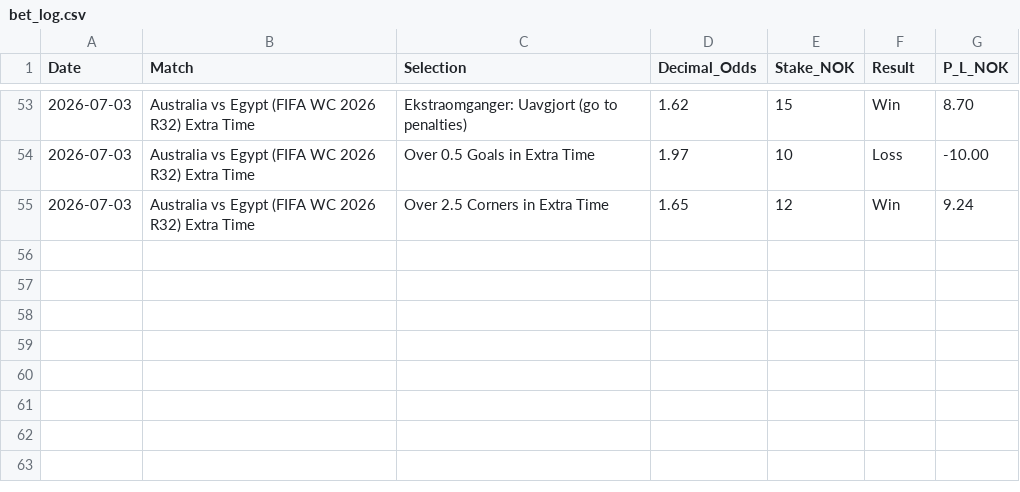
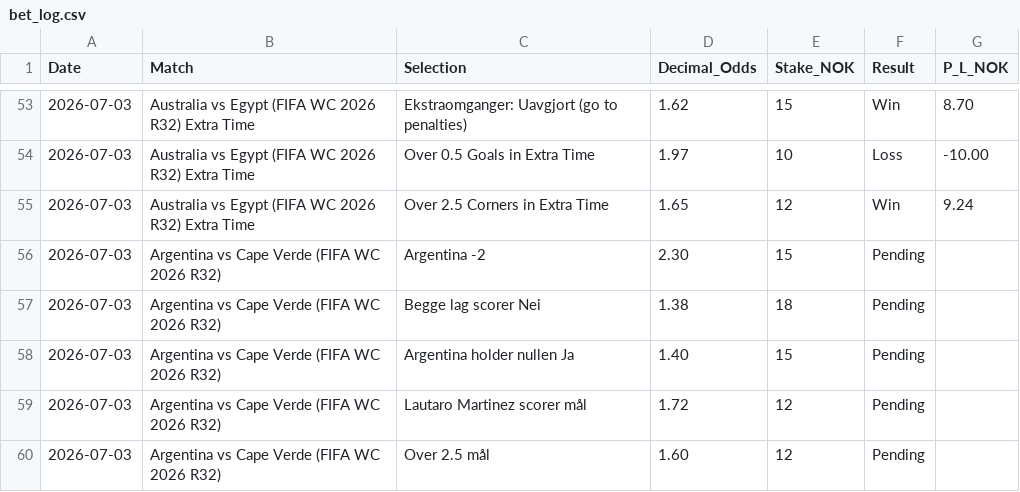
Before and after one commit to SimSalabimse/nt-betting-tracker, a CSV file: bet_log.csv, drawn as a sheet; only a part is shown, gaps mark what is left out; the diff names each change by its address in the sheet, - before the commit and + after, or states it on an @@ line.

Commit message:
Autonomous nt-bet-log-manager: Append 5 recommended bets for Argentina vs Cape Verde WC R32 (full SHA workflow). Stakes tiered per protocol. No Notes column (deprecated). Verified pre-append SHA fc11028570d6bb57e86bd7f81dd17508a0c60cf0. Post-update verification pending.

```diff
--- a/bet_log.csv
+++ b/bet_log.csv
+row 56: 2026-07-03 | Argentina vs Cape Verde (FIFA WC 2026 R32) | Argentina -2 | 2.30 | 15 | Pending
+row 57: 2026-07-03 | Argentina vs Cape Verde (FIFA WC 2026 R32) | Begge lag scorer Nei | 1.38 | 18 | Pending
+row 58: 2026-07-03 | Argentina vs Cape Verde (FIFA WC 2026 R32) | Argentina holder nullen Ja | 1.40 | 15 | Pending
+row 59: 2026-07-03 | Argentina vs Cape Verde (FIFA WC 2026 R32) | Lautaro Martinez scorer mål | 1.72 | 12 | Pending
+row 60: 2026-07-03 | Argentina vs Cape Verde (FIFA WC 2026 R32) | Over 2.5 mål | 1.60 | 12 | Pending
```
